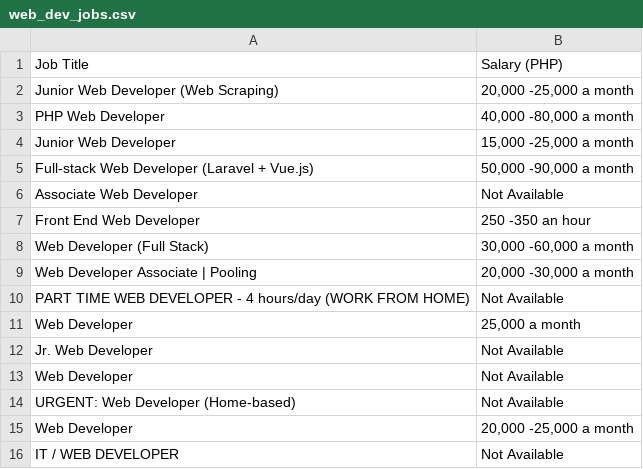
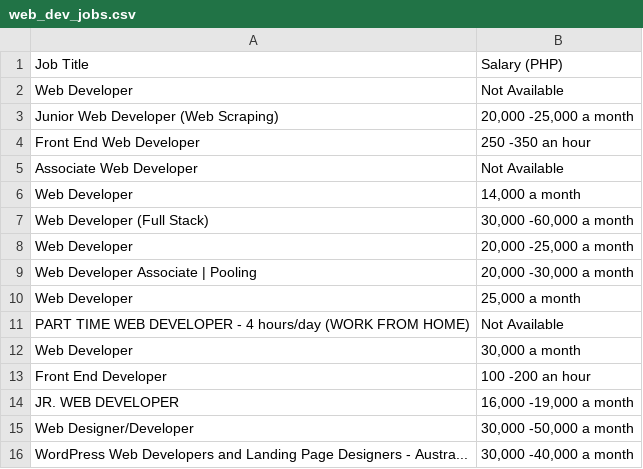
Before and after one commit to reny-pacheco/data-converter, a CSV file: files/web_dev_jobs.csv, drawn as a sheet.

```diff
--- a/files/web_dev_jobs.csv
+++ b/files/web_dev_jobs.csv
@@ -1,16 +1,16 @@
 Job Title,Salary (PHP)
+Web Developer,Not Available
 Junior Web Developer (Web Scraping),"20,000 -25,000 a month"
-PHP Web Developer,"40,000 -80,000 a month"
-Junior Web Developer,"15,000 -25,000 a month"
-Full-stack Web Developer (Laravel + Vue.js),"50,000 -90,000 a month"
+Front End Web Developer,250 -350 an hour
 Associate Web Developer,Not Available
-Front End Web Developer,250 -350 an hour
+Web Developer,"14,000 a month"
 Web Developer (Full Stack),"30,000 -60,000 a month"
+Web Developer,"20,000 -25,000 a month"
 Web Developer Associate | Pooling,"20,000 -30,000 a month"
+Web Developer,"25,000 a month"
 PART TIME WEB DEVELOPER - 4 hours/day (WORK FROM HOME),Not Available
-Web Developer,"25,000 a month"
-Jr. Web Developer,Not Available
-Web Developer,Not Available
-URGENT: Web Developer (Home-based),Not Available
-Web Developer,"20,000 -25,000 a month"
-IT / WEB DEVELOPER,Not Available
+Web Developer,"30,000 a month"
+Front End Developer,100 -200 an hour
+JR. WEB DEVELOPER,"16,000 -19,000 a month"
+Web Designer/Developer,"30,000 -50,000 a month"
+WordPress Web Developers and Landing Page Designers - Austra...,"30,000 -40,000 a month"
```
Also changed, not shown: 6 other files.
